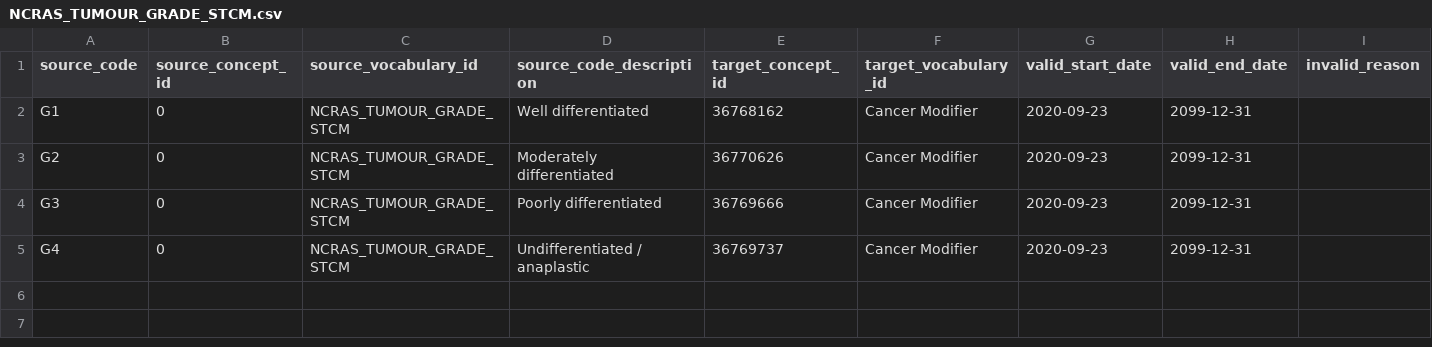
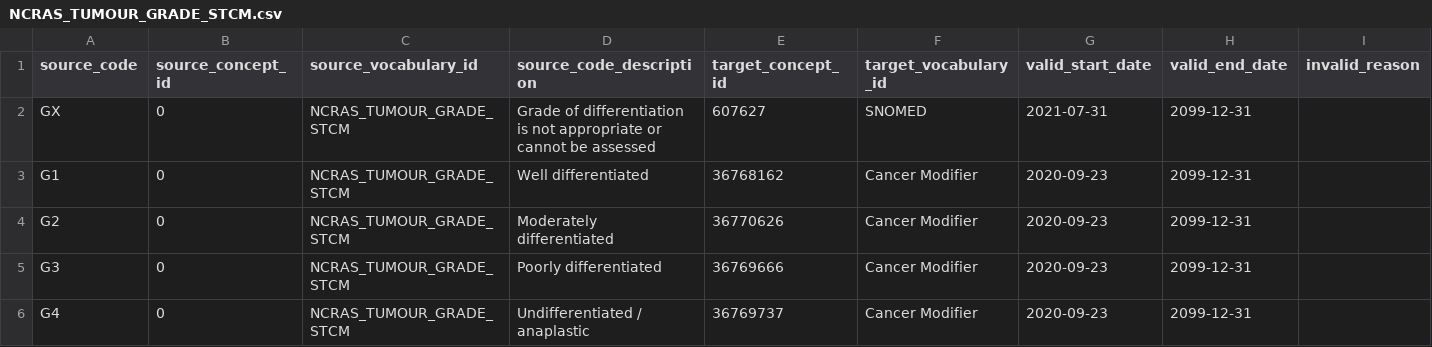
Before and after one commit to oxford-pharmacoepi/etl_ndorms, a CSV file: stcm/1-to-1/NCRAS_TUMOUR_GRADE_STCM.csv, drawn as a sheet.

```diff
--- a/stcm/1-to-1/NCRAS_TUMOUR_GRADE_STCM.csv
+++ b/stcm/1-to-1/NCRAS_TUMOUR_GRADE_STCM.csv
@@ -1,2 +1,3 @@
 source_code,source_concept_id,source_vocabulary_id,source_code_description,target_concept_id,target_vocabulary_id,valid_start_date,valid_end_date,invalid_reason
+GX,0,NCRAS_TUMOUR_GRADE_STCM,Grade of differentiation is not appropriate or cannot be assessed,607627,SNOMED,2021-07-31,2099-12-31,
 G1,0,NCRAS_TUMOUR_GRADE_STCM,Well differentiated,36768162,Cancer Modifier,2020-09-23,2099-12-31,
```
Also changed, not shown: 1 other file.
